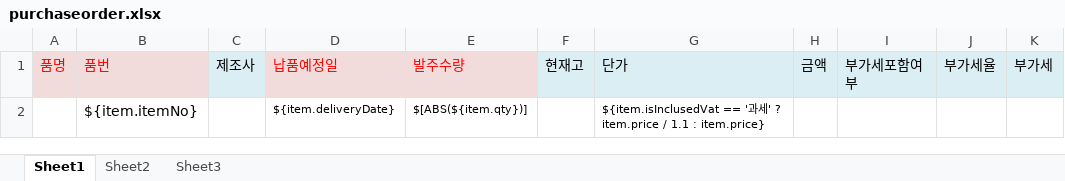
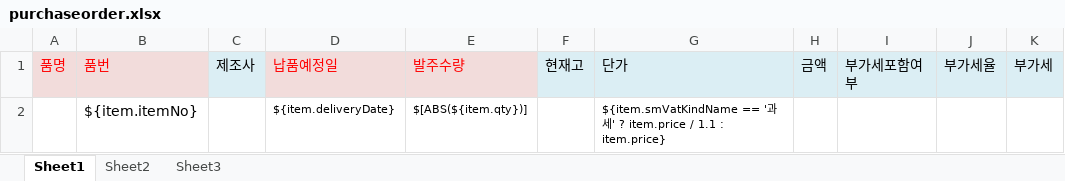
Before and after one commit to zmmx011/didigo-automation, an Excel workbook: src/main/resources/deploy/template/mall/purchaseorder.xlsx, sheet Sheet1, drawn as a sheet; only a part is shown; values as stored, in another font and other column widths than the file's, no borders; the diff names each change by its address in the sheet, - before the commit and + after, or states it on an @@ line.

```diff
--- a/src/main/resources/deploy/template/mall/purchaseorder.xlsx (sheet Sheet1)
+++ b/src/main/resources/deploy/template/mall/purchaseorder.xlsx (sheet Sheet1)
-G2: ${item.isInclusedVat == '…
+G2: ${item.smVatKindName == '…
```
Also changed, not shown: src/main/resources/deploy/template/mall/contractorder.xlsx, src/main/resources/deploy/template/mall/item.xlsx, 18 other files.
